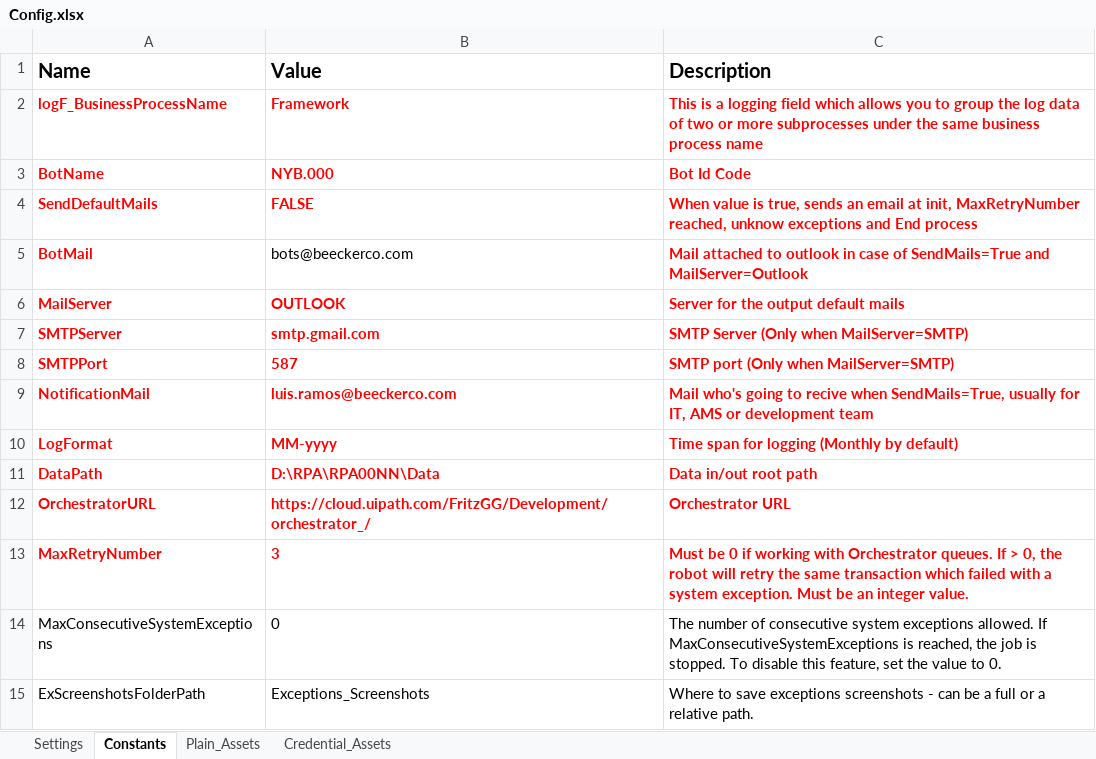
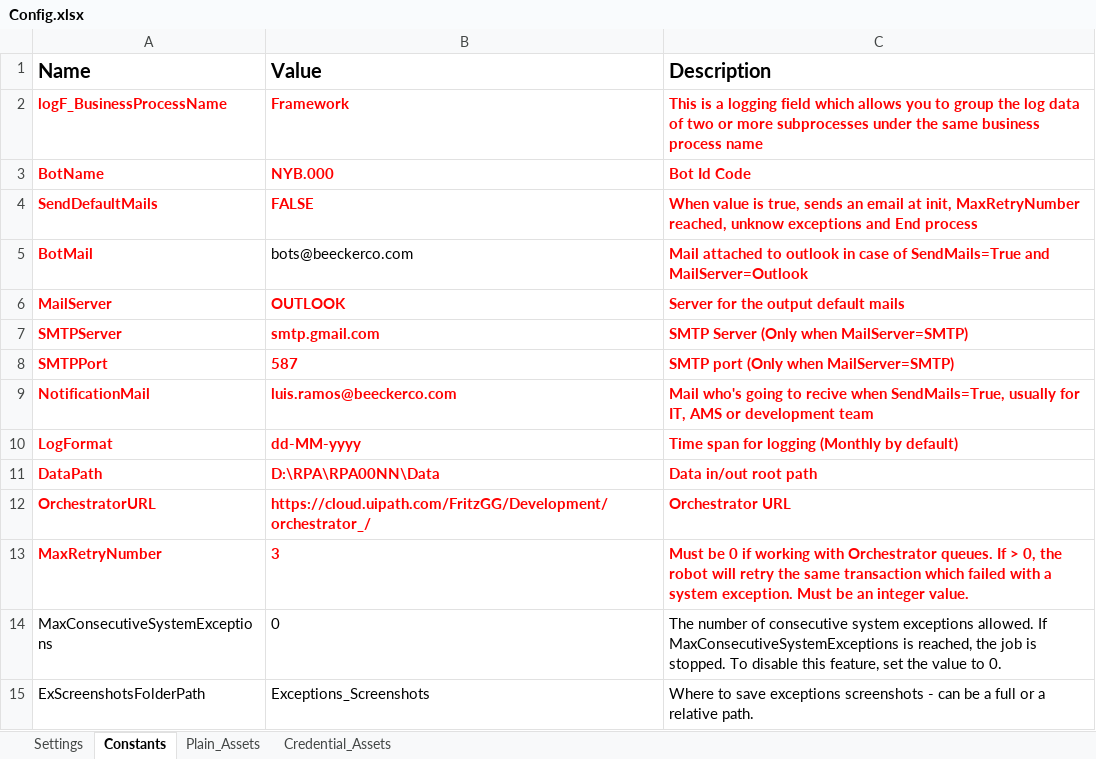
Before and after one commit to FelipeRamosG/FreFramework, an Excel workbook: Data/Config.xlsx, sheet Constants, drawn as a sheet; only a part is shown; values as stored, in another font and other column widths than the file's, no borders; the diff names each change by its address in the sheet, - before the commit and + after, or states it on an @@ line.

```diff
--- a/Data/Config.xlsx (sheet Constants)
+++ b/Data/Config.xlsx (sheet Constants)
-B10 (Value): MM-yyyy
+B10 (Value): dd-MM-yyyy
```
Also changed, not shown: 2 other files.
